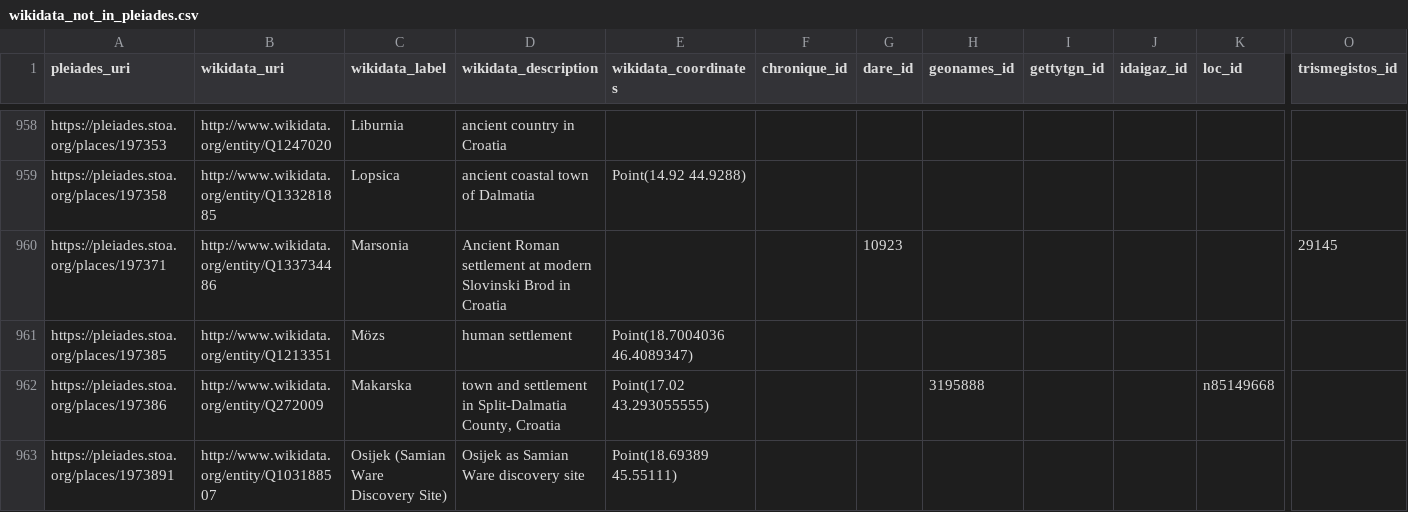
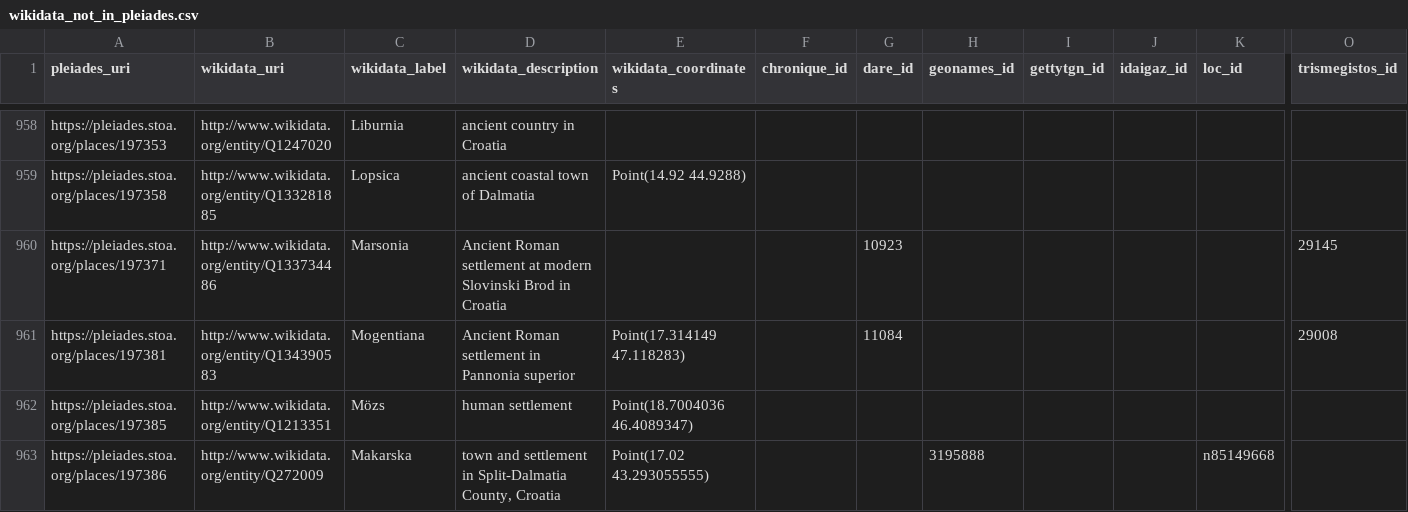
Before and after one commit to isawnyu/pleiades_wikidata, a CSV file: data/wikidata_not_in_pleiades.csv, drawn as a sheet; only a part is shown, gaps mark what is left out; the shorter side is filled out with more unchanged rows; rows hold the shown columns only; the diff covers the shown part only; the diff names each change by its address in the sheet, - before the commit and + after, or states it on an @@ line.

Commit message:
updated pleiades wikidata: 14,116 Wikidata entities include a Pleiades ID property and 7,831 Pleiades entities include a Wikidata ID property. Of these, 7,791 are mutual (bidirectional). There are: 5,022 Pleiades resources to which Wikidata links can be added after they are checked; 40 Wikidata items to which Pleiades IDs can be added after they are checked; 71 Wikidata items that each link to more than one Pleiades ID (violates the Wikidata 'single-value constraint'); and 1,138 Pleiades resources to each of which more than one Wikidata Item link (violates the Wikidata 'distinct-values constraint').

```diff
--- a/data/wikidata_not_in_pleiades.csv
+++ b/data/wikidata_not_in_pleiades.csv
+row 961: https://pleiades.stoa.org/places/197381 | http://www.wikidata.org/entity/Q134390583 | Mogentiana | Ancient Roman settlement in Pannonia superior | Point(17.314149 47.118283) |  | 11084 |  |  |  |  | 29008
```
Also changed, not shown: 1 added row, 18 removed rows and 11 edited cells elsewhere in this file, 2 other files.
